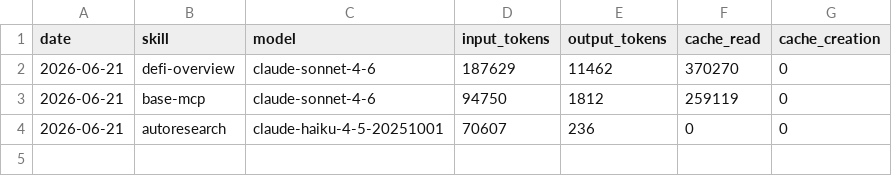
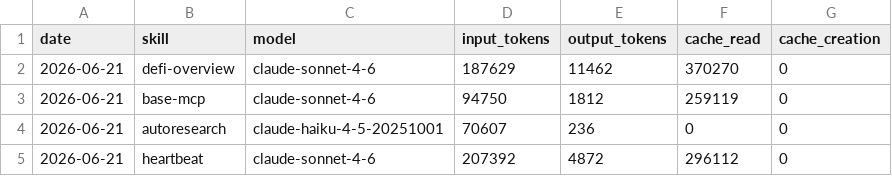
Before and after one commit to yindaqiu/aeon, a CSV file: memory/token-usage.csv, drawn as a sheet.

Commit message:
chore(heartbeat): auto-commit 2026-06-21

```diff
--- a/memory/token-usage.csv
+++ b/memory/token-usage.csv
@@ -4 +4,2 @@ date,skill,model,input_tokens,output_tokens,cache_read,cache_creation
 2026-06-21,autoresearch,claude-haiku-4-5-20251001,70607,236,0,0
+2026-06-21,heartbeat,claude-sonnet-4-6,207392,4872,296112,0
```
Also changed, not shown: 3 other files.
